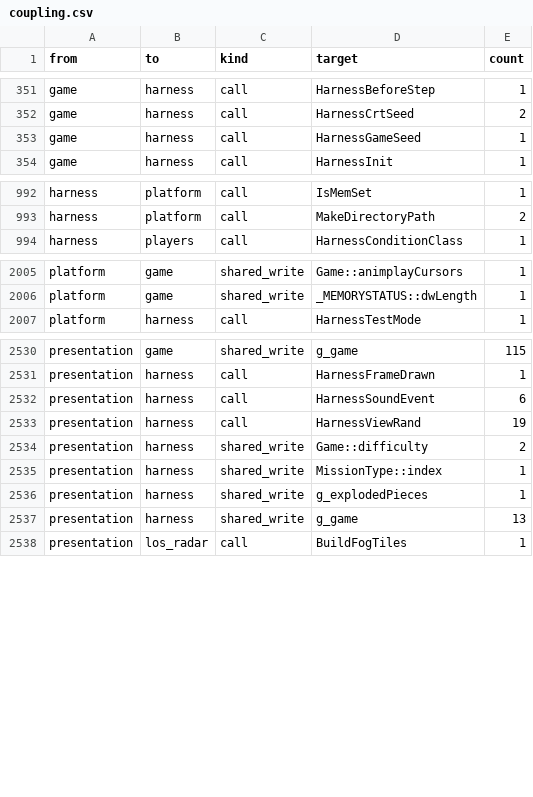
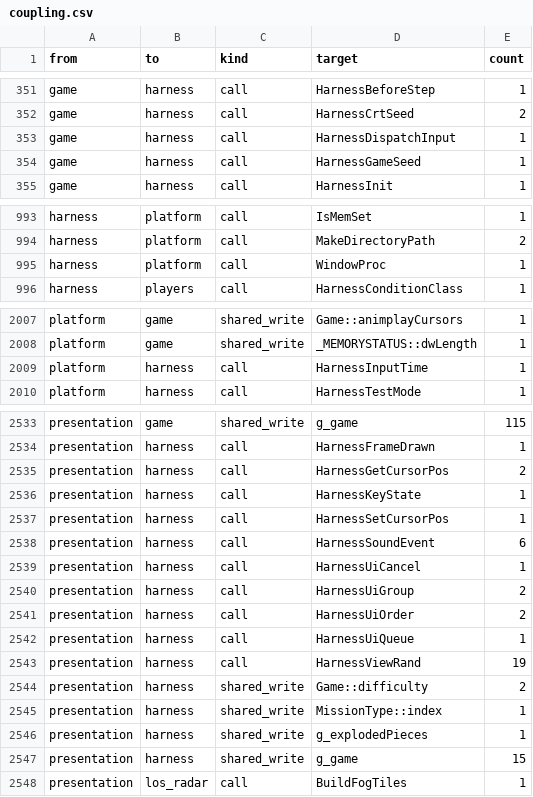
Before and after one commit to ozgb/byte-tactics-moddable, a CSV file: data/coupling.csv, drawn as a sheet; only a part is shown, gaps mark what is left out; the diff covers the shown part only.

```diff
--- a/data/coupling.csv
+++ b/data/coupling.csv
@@ -352,2 +352,3 @@ game,harness,call,HarnessBeforeStep,1
 game,harness,call,HarnessCrtSeed,2
+game,harness,call,HarnessDispatchInput,1
 game,harness,call,HarnessGameSeed,1
@@ -993,2 +994,3 @@ harness,platform,call,IsMemSet,1
 harness,platform,call,MakeDirectoryPath,2
+harness,platform,call,WindowProc,1
 harness,players,call,HarnessConditionClass,1
@@ -2006,2 +2008,3 @@ platform,game,shared_write,Game::animplayCursors,1
 platform,game,shared_write,_MEMORYSTATUS::dwLength,1
+platform,harness,call,HarnessInputTime,1
 platform,harness,call,HarnessTestMode,1
@@ -2531,3 +2534,10 @@ presentation,game,shared_write,g_game,115
 presentation,harness,call,HarnessFrameDrawn,1
+presentation,harness,call,HarnessGetCursorPos,2
+presentation,harness,call,HarnessKeyState,1
+presentation,harness,call,HarnessSetCursorPos,1
 presentation,harness,call,HarnessSoundEvent,6
+presentation,harness,call,HarnessUiCancel,1
+presentation,harness,call,HarnessUiGroup,2
+presentation,harness,call,HarnessUiOrder,2
+presentation,harness,call,HarnessUiQueue,1
 presentation,harness,call,HarnessViewRand,19
@@ -2536,3 +2546,3 @@ presentation,harness,shared_write,MissionType::index,1
 presentation,harness,shared_write,g_explodedPieces,1
-presentation,harness,shared_write,g_game,13
+presentation,harness,shared_write,g_game,15
 presentation,los_radar,call,BuildFogTiles,1
```
Also changed, not shown: 3 edited cells elsewhere in this file, data/hazards.csv, data/state_classes.csv, 2 other files.
